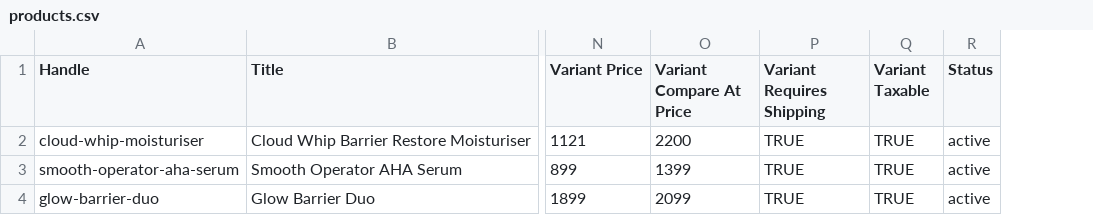
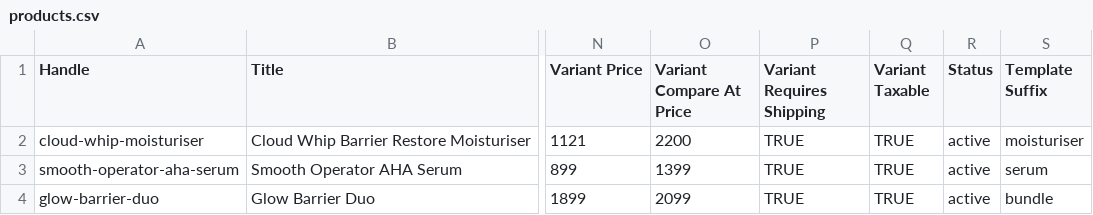
Before and after one commit to DixitPatel/ontology-knowledge-graph, a CSV file: seed/products.csv, drawn as a sheet; only a part is shown, gaps mark what is left out; the diff names each change by its address in the sheet, - before the commit and + after, or states it on an @@ line.

```diff
--- a/seed/products.csv
+++ b/seed/products.csv
+column S (Template Suffix), rows 2-4: moisturiser | serum | bundle
```
Also changed, not shown: 7 other files.
